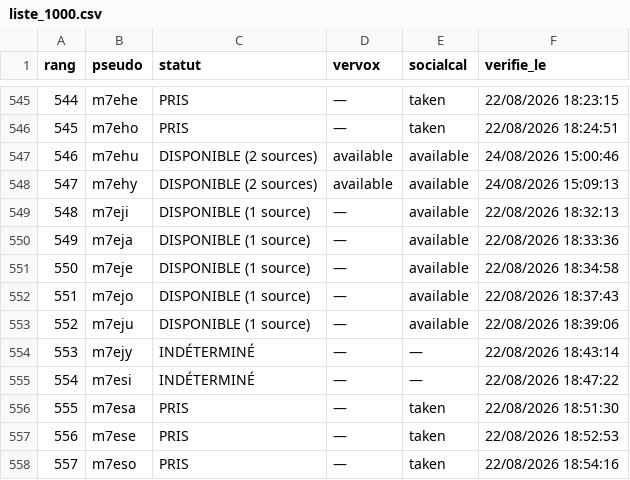
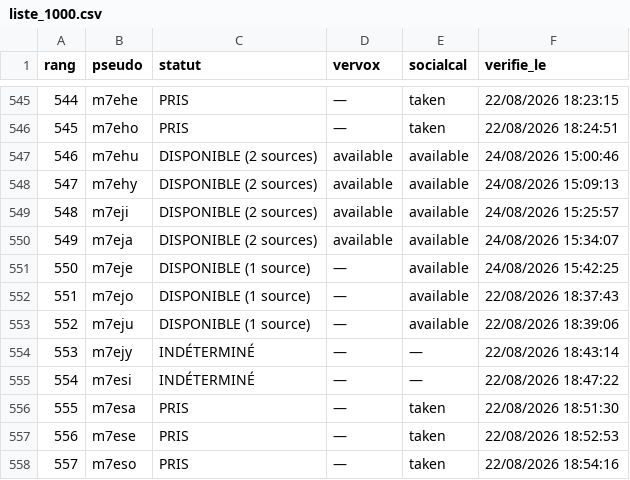
Before and after one commit to Kostas258/Kostas258, a CSV file: liste_1000.csv, drawn as a sheet; only a part is shown, gaps mark what is left out.

```diff
--- a/liste_1000.csv
+++ b/liste_1000.csv
@@ -548,5 +548,5 @@ rang,pseudo,statut,vervox,socialcal,verifie_le
 547,m7ehy,DISPONIBLE (2 sources),available,available,24/08/2026 15:09:13
-548,m7eji,DISPONIBLE (1 source),—,available,22/08/2026 18:32:13
-549,m7eja,DISPONIBLE (1 source),—,available,22/08/2026 18:33:36
-550,m7eje,DISPONIBLE (1 source),—,available,22/08/2026 18:34:58
+548,m7eji,DISPONIBLE (2 sources),available,available,24/08/2026 15:25:57
+549,m7eja,DISPONIBLE (2 sources),available,available,24/08/2026 15:34:07
+550,m7eje,DISPONIBLE (1 source),—,available,24/08/2026 15:42:25
 551,m7ejo,DISPONIBLE (1 source),—,available,22/08/2026 18:37:43
```
Also changed, not shown: 7 other files.
